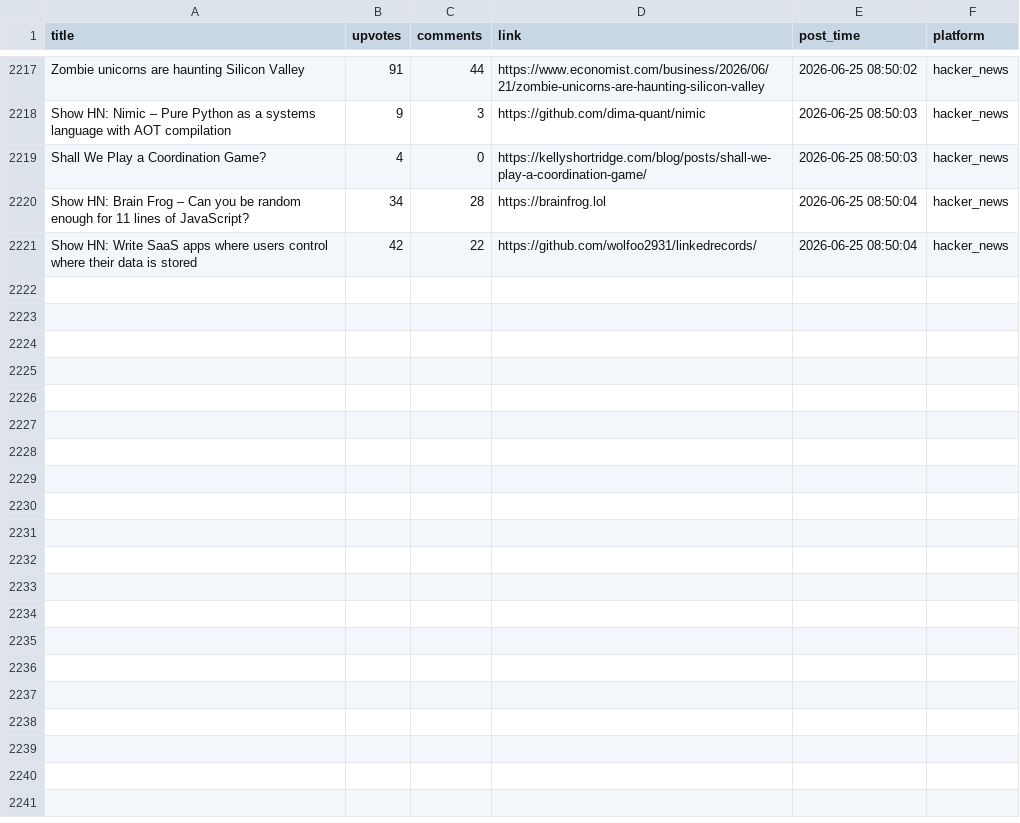
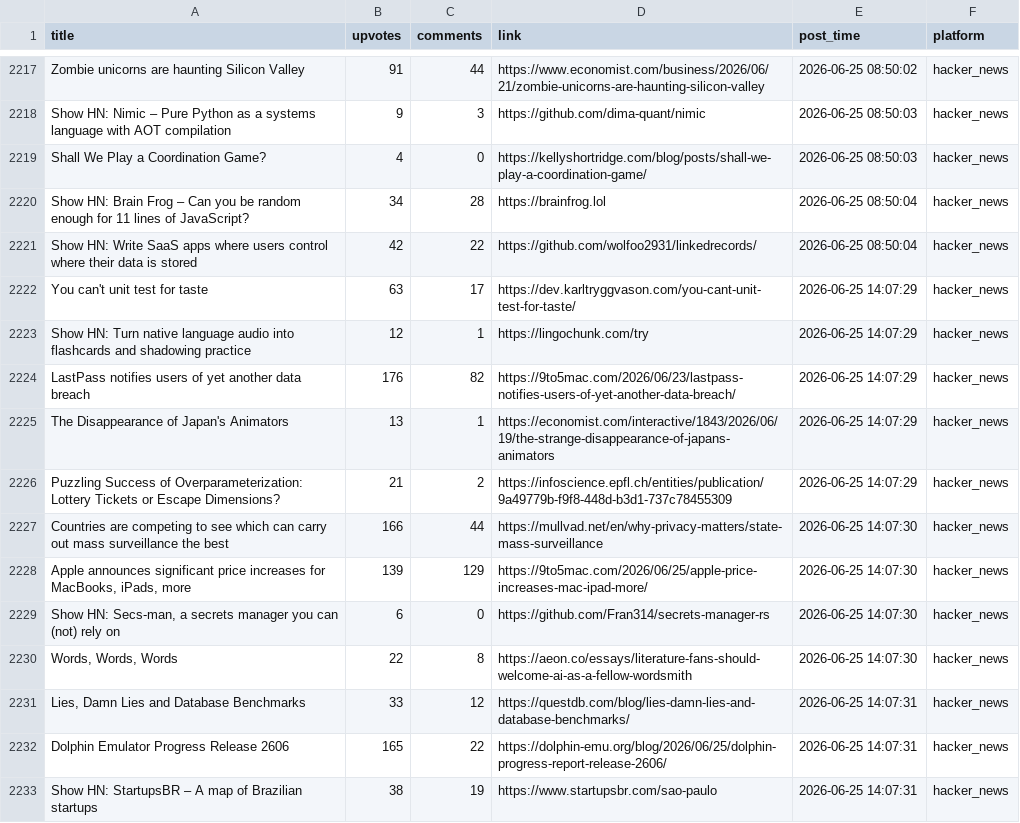
Before and after one commit to Mohammad-Khalil0/Tech-Community-Insights, a CSV file: clean_data/hn_cleaned.csv, drawn as a sheet; only a part is shown, gaps mark what is left out; the diff names each change by its address in the sheet, - before the commit and + after, or states it on an @@ line.

```diff
--- a/clean_data/hn_cleaned.csv
+++ b/clean_data/hn_cleaned.csv
+row 2222: You can't unit test for taste | 63 | 17 | https://dev.karltryggvason.com/you-cant-unit-test-for-taste/ | 2026-06-25 14:07:29 | hacker_news
+row 2223: Show HN: Turn native language audio into flashcards and shadowing practice | 12 | 1 | https://lingochunk.com/try | 2026-06-25 14:07:29 | hacker_news
+row 2224: LastPass notifies users of yet another data breach | 176 | 82 | https://9to5mac.com/2026/06/23/lastpass-notifies-users-of-yet-another-data-breach/ | 2026-06-25 14:07:29 | hacker_news
+row 2225: The Disappearance of Japan's Animators | 13 | 1 | https://economist.com/interactive/1843/2026/06/19/the-strange-disappearance-of-japans-animators | 2026-06-25 14:07:29 | hacker_news
+row 2226: Puzzling Success of Overparameterization: Lottery Tickets or Escape Dimensions? | 21 | 2 | https://infoscience.epfl.ch/entities/publication/9a49779b-f9f8-448d-b3d1-737c78455309 | 2026-06-25 14:07:29 | hacker_news
+row 2227: Countries are competing to see which can carry out mass surveillance the best | 166 | 44 | https://mullvad.net/en/why-privacy-matters/state-mass-surveillance | 2026-06-25 14:07:30 | hacker_news
+row 2228: Apple announces significant price increases for MacBooks, iPads, more | 139 | 129 | https://9to5mac.com/2026/06/25/apple-price-increases-mac-ipad-more/ | 2026-06-25 14:07:30 | hacker_news
+row 2229: Show HN: Secs-man, a secrets manager you can (not) rely on | 6 | 0 | https://github.com/Fran314/secrets-manager-rs | 2026-06-25 14:07:30 | hacker_news
+row 2230: Words, Words, Words | 22 | 8 | https://aeon.co/essays/literature-fans-should-welcome-ai-as-a-fellow-wordsmith | 2026-06-25 14:07:30 | hacker_news
+row 2231: Lies, Damn Lies and Database Benchmarks | 33 | 12 | https://questdb.com/blog/lies-damn-lies-and-database-benchmarks/ | 2026-06-25 14:07:31 | hacker_news
+row 2232: Dolphin Emulator Progress Release 2606 | 165 | 22 | https://dolphin-emu.org/blog/2026/06/25/dolphin-progress-report-release-2606/ | 2026-06-25 14:07:31 | hacker_news
+row 2233: Show HN: StartupsBR – A map of Brazilian startups | 38 | 19 | https://www.startupsbr.com/sao-paulo | 2026-06-25 14:07:31 | hacker_news
```
Also changed, not shown: clean_data/lobsters_clean.csv, raw_data/hn.csv, 7 other files.
